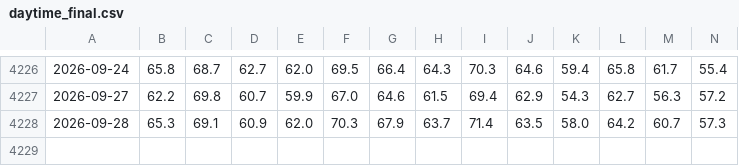
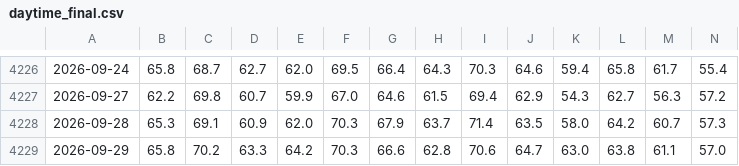
Before and after one commit to e-niram/Tesis, a CSV file: data/final/daytime_final.csv, drawn as a sheet; only a part is shown, gaps mark what is left out; rows hold the shown columns only; the diff names each change by its address in the sheet, - before the commit and + after, or states it on an @@ line.

```diff
--- a/data/final/daytime_final.csv
+++ b/data/final/daytime_final.csv
+row 4229: 2026-09-29 | 65.8 | 70.2 | 63.3 | 64.2 | 70.3 | 66.6 | 62.8 | 70.6 | 64.7 | 63.0 | 63.8 | 61.1 | 57.0
```
Also changed, not shown: data/final/nighttime_final.csv, 1 other file.
